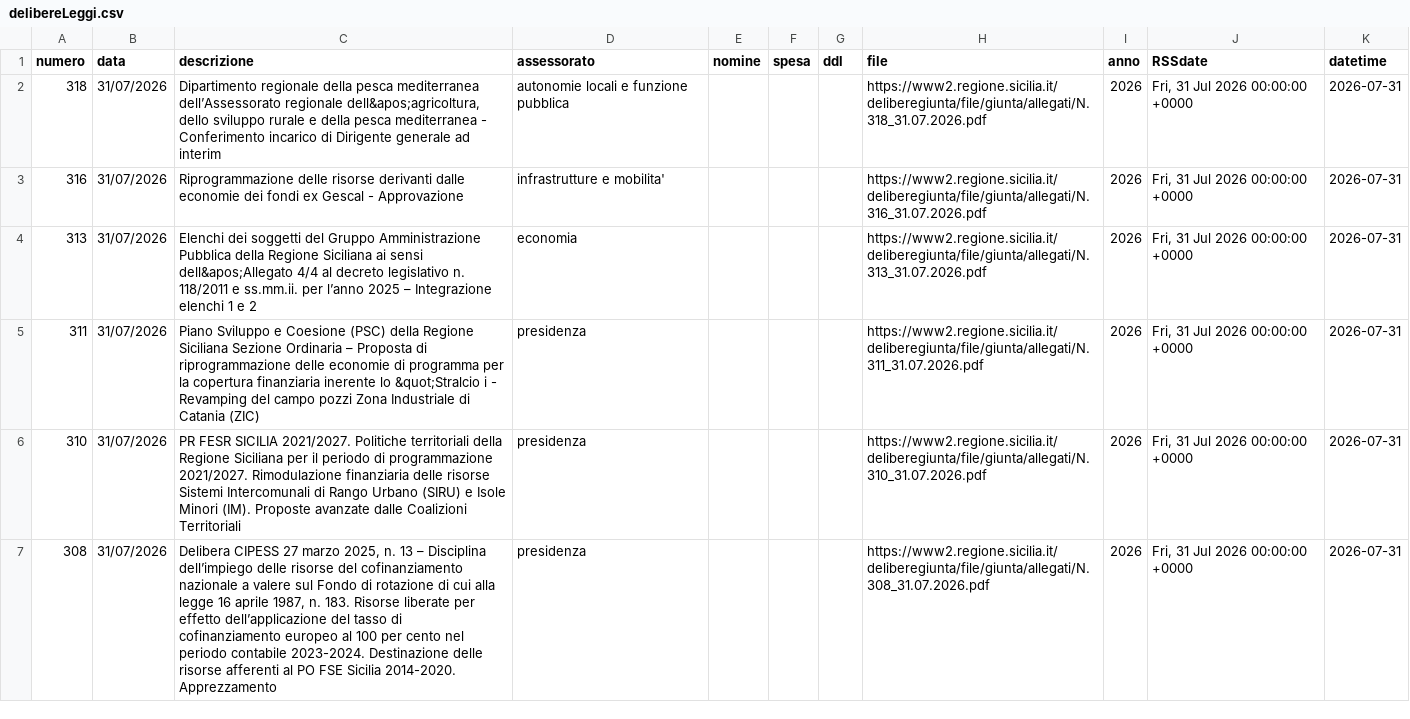
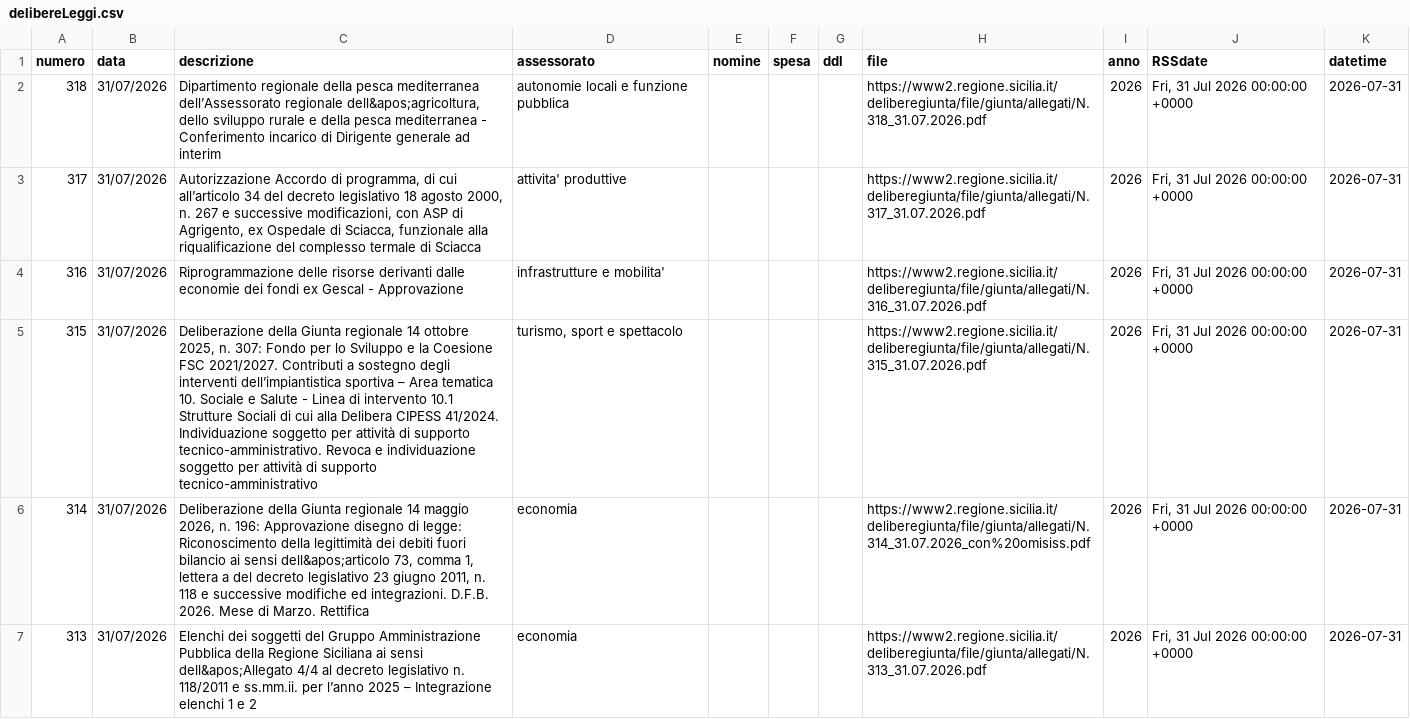
Before and after one commit to opendatasicilia/RSSdisegniLeggeAssembleaRegionaleSiciliana, a CSV file: docs/delibereLeggi.csv, drawn as a sheet; only a part is shown; the shorter side is filled out with more unchanged rows; the diff covers the shown part only; the diff names each change by its address in the sheet, - before the commit and + after, or states it on an @@ line.

```diff
--- a/docs/delibereLeggi.csv
+++ b/docs/delibereLeggi.csv
+row 3: 317 | 31/07/2026 | Autorizzazione Accordo di programma, di cui all’articolo 34 del decreto legislativo 18 agosto 2000, n. 267 e successive modificazioni, con ASP di Agrigento, ex Ospedale di Sciacca, funzionale alla riqualificazione del complesso termale di Sciacca | attivita' produttive |  |  |  | https://www2.regione.sicilia.it/deliberegiunta/file/giunta/allegati/N.317_31.07.2026.pdf | 2026 | Fri, 31 Jul 2026 00:00:00 +0000 | 2026-07-31
+row 5: 315 | 31/07/2026 | Deliberazione della Giunta regionale 14 ottobre 2025, n. 307: Fondo per lo Sviluppo e la Coesione FSC 2021/2027. Contributi a sostegno degli interventi dell’impiantistica sportiva – Area tematica 10. Sociale e Salute - Linea di intervento 10.1 Strutture Sociali di cui alla Delibera CIPESS 41/2024. Individuazione soggetto per attività di supporto tecnico-amministrativo. Revoca e individuazione soggetto per attività di supporto tecnico-amministrativo | turismo, sport e spettacolo |  |  |  | https://www2.regione.sicilia.it/deliberegiunta/file/giunta/allegati/N.315_31.07.2026.pdf | 2026 | Fri, 31 Jul 2026 00:00:00 +0000 | 2026-07-31
+row 6: 314 | 31/07/2026 | Deliberazione della Giunta regionale 14 maggio 2026, n. 196: Approvazione disegno di legge: Riconoscimento della legittimità dei debiti fuori bilancio ai sensi dell&apos;articolo 73, comma 1, lettera a del decreto legislativo 23 giugno 2011, n. 118 e successive modifiche ed integrazioni. D.F.B. 2026. Mese di Marzo. Rettifica | economia |  |  |  | https://www2.regione.sicilia.it/deliberegiunta/file/giunta/allegati/N.314_31.07.2026_con%20omisiss.pdf | 2026 | Fri, 31 Jul 2026 00:00:00 +0000 | 2026-07-31
```
Also changed, not shown: 2 added rows elsewhere in this file, 1 other file.
